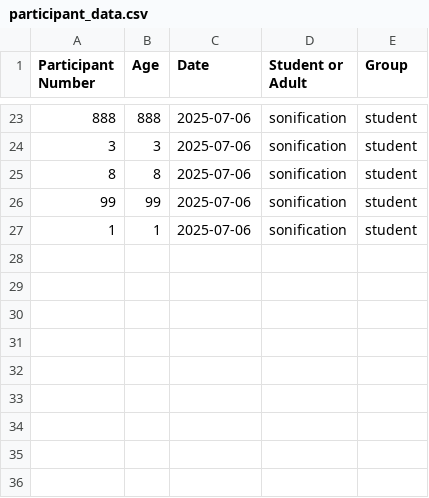
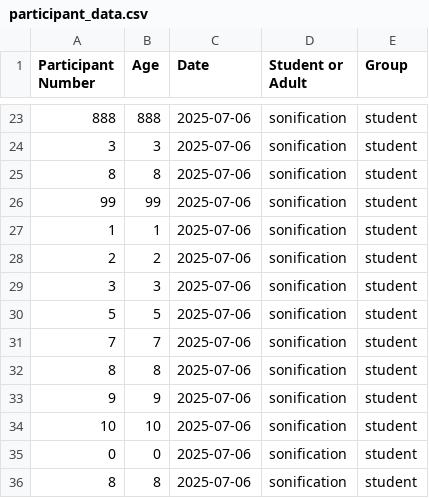
Before and after one commit to ninac13/Sonification-Project, a CSV file: participant_data.csv, drawn as a sheet; only a part is shown, gaps mark what is left out.

Commit message:
just need to add partiicant numerbs to trial3  and then store all the data pleaeim almsot done

```diff
--- a/participant_data.csv
+++ b/participant_data.csv
@@ -27 +27,10 @@ Participant Number,Age,Date,Student or Adult,Group
 1,1,2025-07-06,sonification,student
+2,2,2025-07-06,sonification,student
+3,3,2025-07-06,sonification,student
+5,5,2025-07-06,sonification,student
+7,7,2025-07-06,sonification,student
+8,8,2025-07-06,sonification,student
+9,9,2025-07-06,sonification,student
+10,10,2025-07-06,sonification,student
+0,0,2025-07-06,sonification,student
+8,8,2025-07-06,sonification,student
```
Also changed, not shown: 3 other files.
